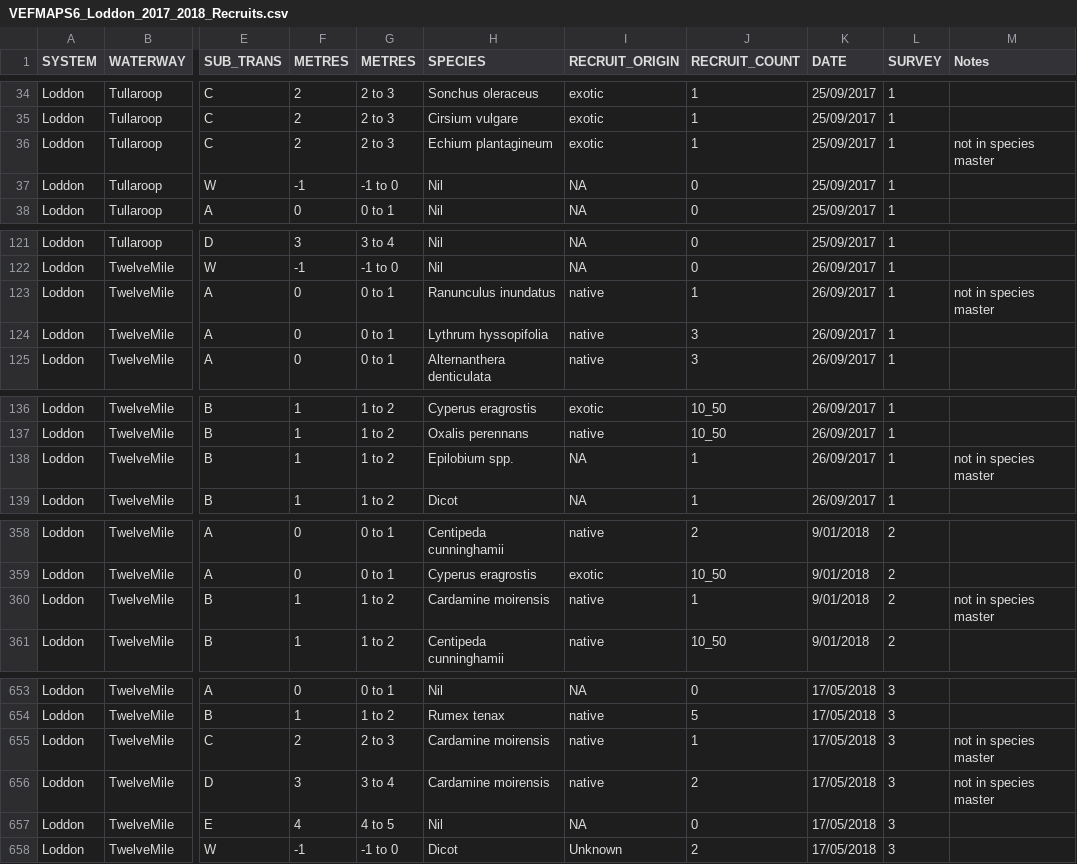
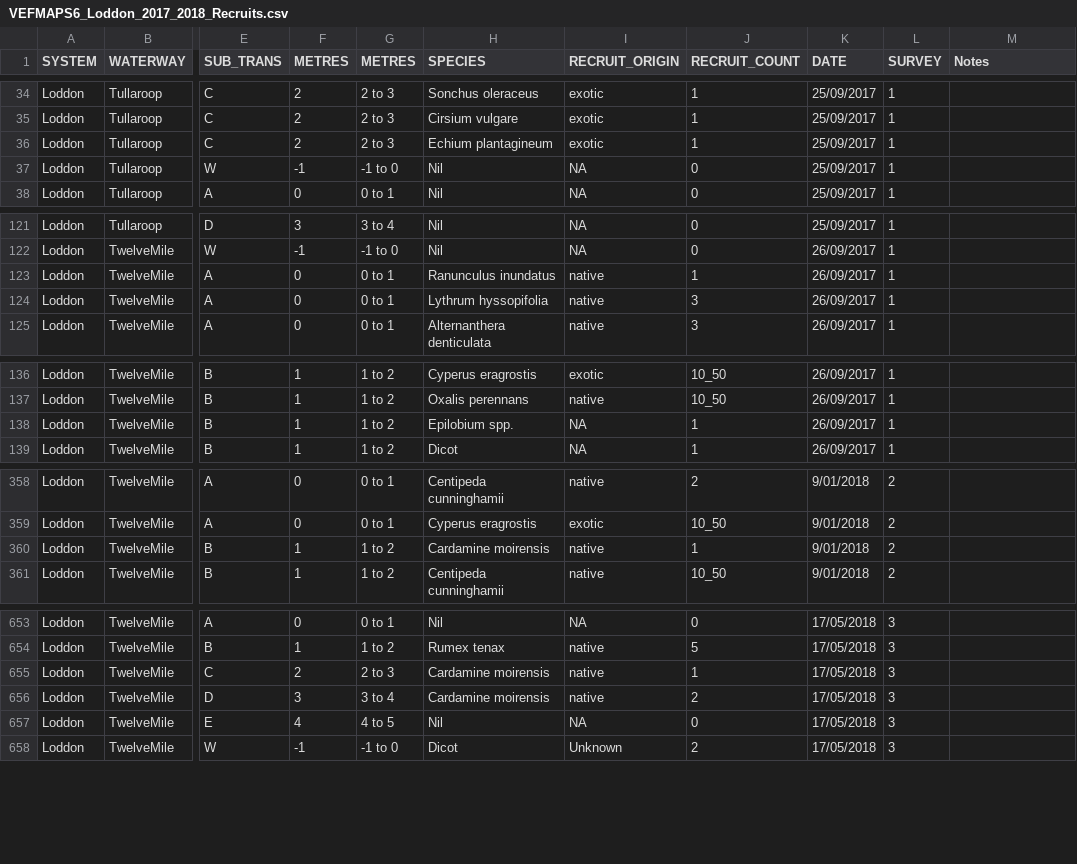
Before and after one commit to egouldo/VEFMAP_VEG_Stage6, a CSV file: data/raw_data/veg_data/VEFMAPS6_Loddon_2017_2018_Recruits.csv, drawn as a sheet; only a part is shown, gaps mark what is left out; the diff covers the shown part only; the diff names each change by its address in the sheet, - before the commit and + after, or states it on an @@ line.

```diff
--- a/data/raw_data/veg_data/VEFMAPS6_Loddon_2017_2018_Recruits.csv
+++ b/data/raw_data/veg_data/VEFMAPS6_Loddon_2017_2018_Recruits.csv
-M36 (Notes): not in species master
+M36 (Notes): (empty)
-M123 (Notes): not in species master
+M123 (Notes): (empty)
-M138 (Notes): not in species master
+M138 (Notes): (empty)
-M360 (Notes): not in species master
+M360 (Notes): (empty)
-M655:M656 (Notes): not in species master
+M655:M656 (Notes): (empty)
```
Also changed, not shown: 16 edited cells elsewhere in this file, data/raw_data/veg_data/VEFMAP_species_master.csv.
